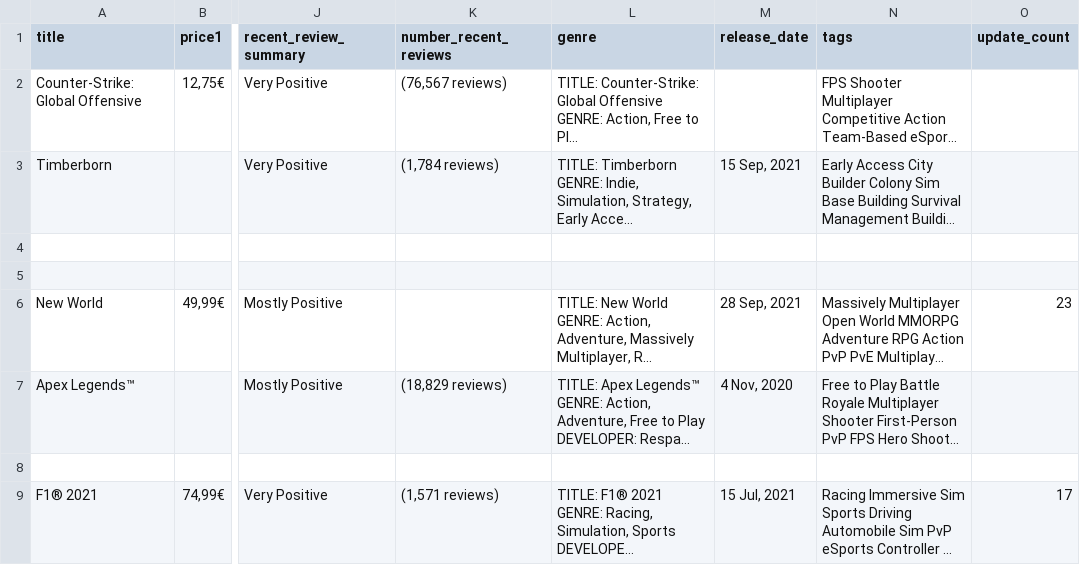
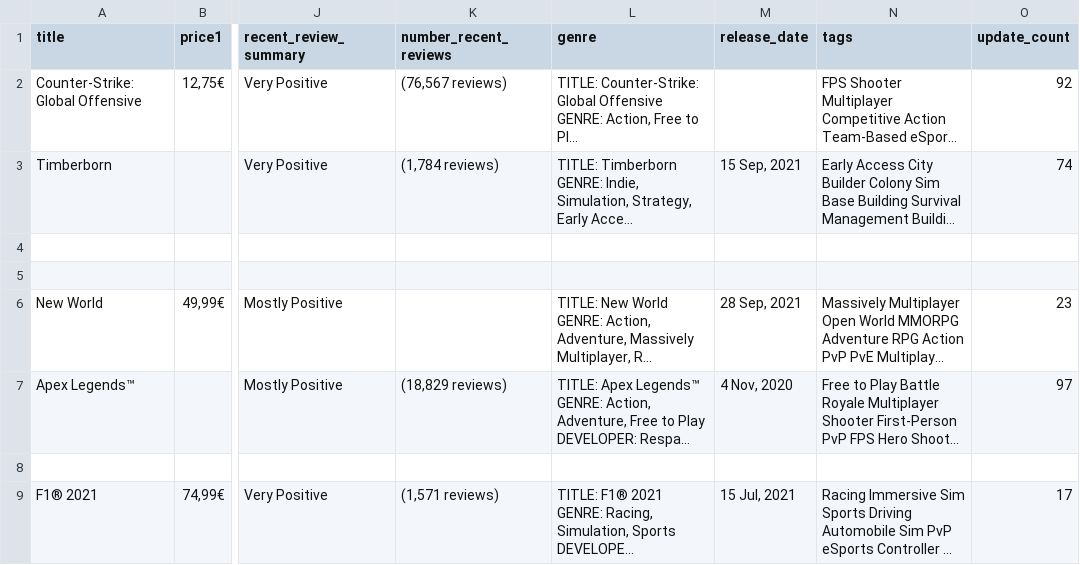
Before and after one commit to ReneeN1998/scrapers, a CSV file: firstgames.csv, drawn as a sheet; only a part is shown, gaps mark what is left out; long unchanged cells end in …; the diff names each change by its address in the sheet, - before the commit and + after, or states it on an @@ line.

Commit message:
message

```diff
--- a/firstgames.csv
+++ b/firstgames.csv
-O2 (update_count): (empty)
+O2 (update_count): 92
-O3 (update_count): (empty)
+O3 (update_count): 74
-O7 (update_count): (empty)
+O7 (update_count): 97
```
